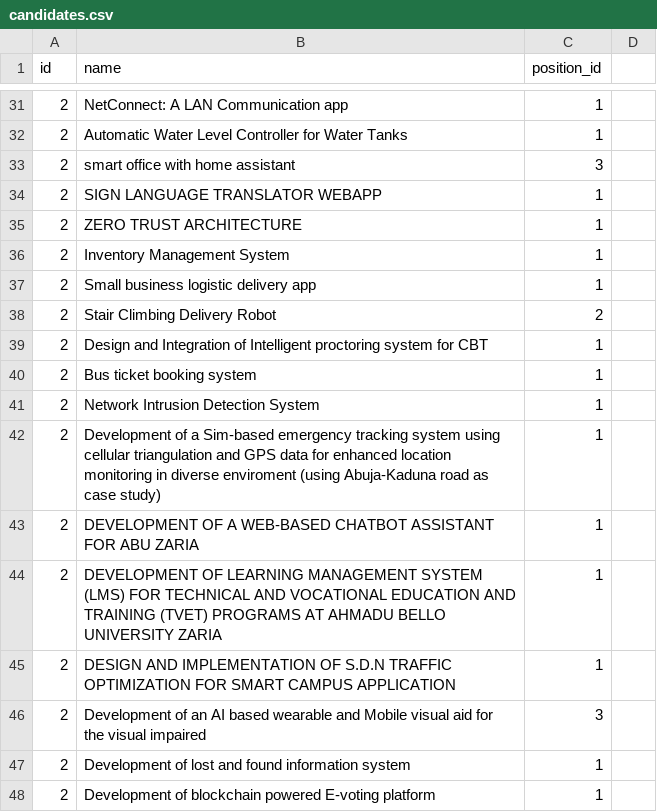
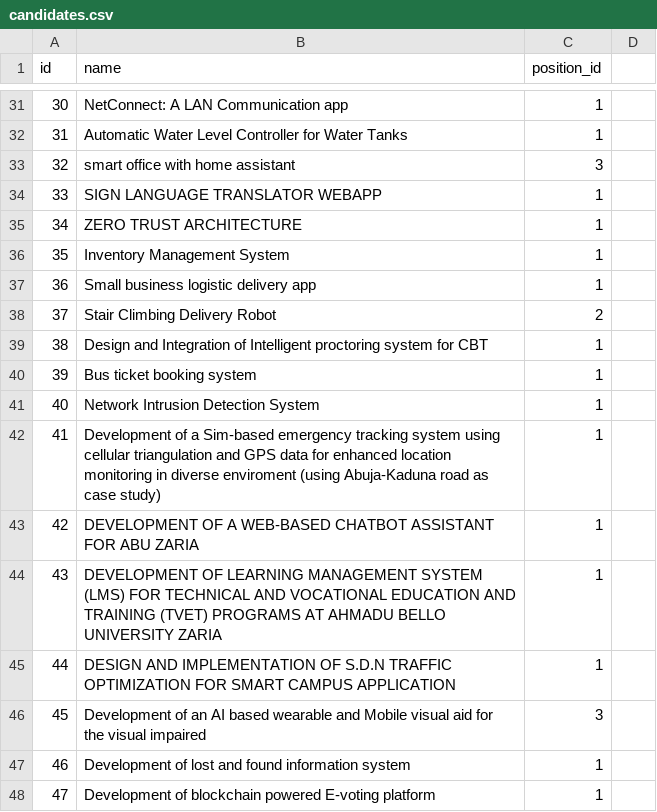
Before and after one commit to mustapha-aminu-abubakar/eVoting-blockchain, a CSV file: CSV/candidates.csv, drawn as a sheet; only a part is shown, gaps mark what is left out; the diff covers the shown part only.

```diff
--- a/CSV/candidates.csv
+++ b/CSV/candidates.csv
@@ -31,18 +31,18 @@ id,name,position_id
-2,NetConnect: A LAN Communication app,1
-2,Automatic Water Level Controller for Water Tanks,1
-2,smart office with home assistant,3
-2,SIGN LANGUAGE TRANSLATOR WEBAPP,1
-2,ZERO TRUST ARCHITECTURE ,1
-2,Inventory Management System ,1
-2,Small business logistic delivery app,1
-2,Stair Climbing Delivery Robot ,2
-2,Design and Integration of Intelligent proctoring system for CBT,1
-2,Bus ticket booking system ,1
-2,Network Intrusion Detection System ,1
-2,Development of a Sim-based emergency tracking system using cellular triangulation and GPS data for enhanced location monitoring in diverse enviroment (using Abuja-Kaduna road as case study),1
-2,DEVELOPMENT OF A WEB-BASED CHATBOT ASSISTANT FOR ABU ZARIA,1
-2,DEVELOPMENT OF LEARNING MANAGEMENT SYSTEM (LMS) FOR TECHNICAL AND VOCATIONAL EDUCATION AND TRAINING (TVET) PROGRAMS AT AHMADU BELLO UNIVERSITY ZARIA,1
-2,DESIGN AND IMPLEMENTATION OF S.D.N TRAFFIC OPTIMIZATION FOR SMART CAMPUS APPLICATION,1
-2,Development of an AI based wearable and Mobile visual aid for the visual impaired,3
-2,Development of lost and found information system,1
-2,Development of blockchain powered E-voting platform,1
+30,NetConnect: A LAN Communication app,1
+31,Automatic Water Level Controller for Water Tanks,1
+32,smart office with home assistant,3
+33,SIGN LANGUAGE TRANSLATOR WEBAPP,1
+34,ZERO TRUST ARCHITECTURE ,1
+35,Inventory Management System ,1
+36,Small business logistic delivery app,1
+37,Stair Climbing Delivery Robot ,2
+38,Design and Integration of Intelligent proctoring system for CBT,1
+39,Bus ticket booking system ,1
+40,Network Intrusion Detection System ,1
+41,Development of a Sim-based emergency tracking system using cellular triangulation and GPS data for enhanced location monitoring in diverse enviroment (using Abuja-Kaduna road as case study),1
+42,DEVELOPMENT OF A WEB-BASED CHATBOT ASSISTANT FOR ABU ZARIA,1
+43,DEVELOPMENT OF LEARNING MANAGEMENT SYSTEM (LMS) FOR TECHNICAL AND VOCATIONAL EDUCATION AND TRAINING (TVET) PROGRAMS AT AHMADU BELLO UNIVERSITY ZARIA,1
+44,DESIGN AND IMPLEMENTATION OF S.D.N TRAFFIC OPTIMIZATION FOR SMART CAMPUS APPLICATION,1
+45,Development of an AI based wearable and Mobile visual aid for the visual impaired,3
+46,Development of lost and found information system,1
+47,Development of blockchain powered E-voting platform,1
```
Also changed, not shown: 27 edited cells elsewhere in this file, 1 other file.
